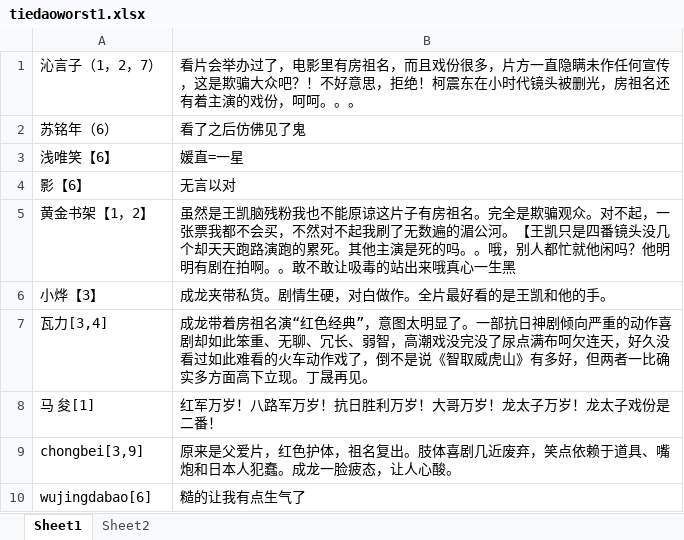
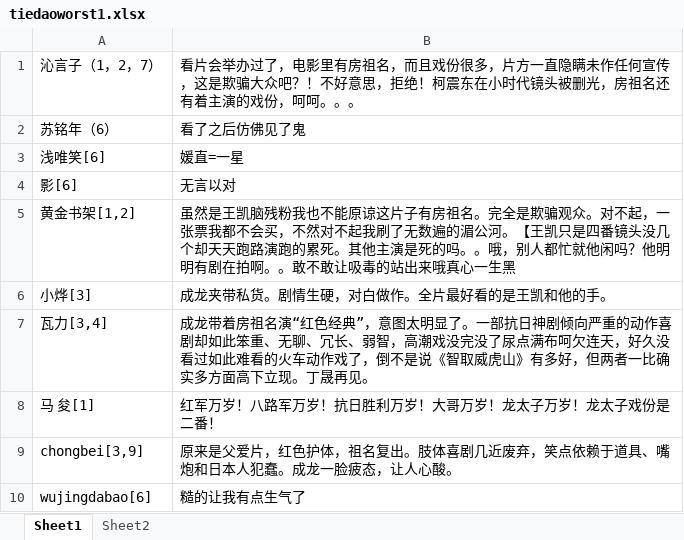
Before and after one commit to chuzhuangxs/R, an Excel workbook: learn/tiedaoworst1.xlsx, sheet Sheet1, drawn as a sheet; only a part is shown; values as stored, in another font and other column widths than the file's, no borders; the diff covers the shown part only; the diff names each change by its address in the sheet, - before the commit and + after, or states it on an @@ line.

```diff
--- a/learn/tiedaoworst1.xlsx (sheet Sheet1)
+++ b/learn/tiedaoworst1.xlsx (sheet Sheet1)
-A3: 浅唯笑【6】
+A3: 浅唯笑[6]
-A4: 影【6】
+A4: 影[6]
-A5: 黄金书架【1，2】
+A5: 黄金书架[1,2]
-A6: 小烨【3】
+A6: 小烨[3]
```
Also changed, not shown: other rows of this sheet, learn/matrix.xlsx, learn/tiedao1.xlsx, 1 other file.
